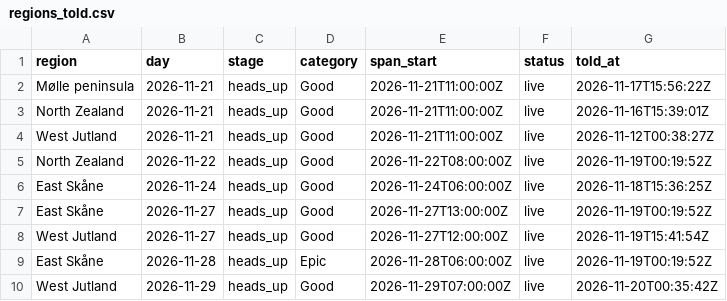
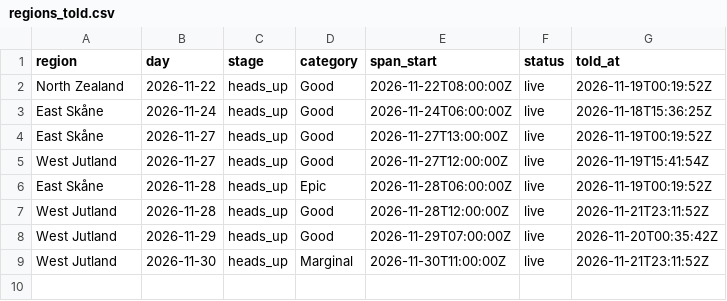
Before and after one commit to Jallen1998/surf-forecasting, a CSV file: state/regions_told.csv, drawn as a sheet; removed rows and columns are numbered as before the commit, all else as after; the diff names each change by its address in the sheet, - before the commit and + after, or states it on an @@ line.

```diff
--- a/state/regions_told.csv
+++ b/state/regions_told.csv
-row 2: Mølle peninsula | 2026-11-21 | heads_up | Good | 2026-11-21T11:00:00Z | live | 2026-11-17T15:56:22Z
-row 3: North Zealand | 2026-11-21 | heads_up | Good | 2026-11-21T11:00:00Z | live | 2026-11-16T15:39:01Z
-row 4: West Jutland | 2026-11-21 | heads_up | Good | 2026-11-21T11:00:00Z | live | 2026-11-12T00:38:27Z
+row 7: West Jutland | 2026-11-28 | heads_up | Good | 2026-11-28T12:00:00Z | live | 2026-11-21T23:11:52Z
+row 9: West Jutland | 2026-11-30 | heads_up | Marginal | 2026-11-30T11:00:00Z | live | 2026-11-21T23:11:52Z
```
Also changed, not shown: state/windows.csv, 1 other file.
